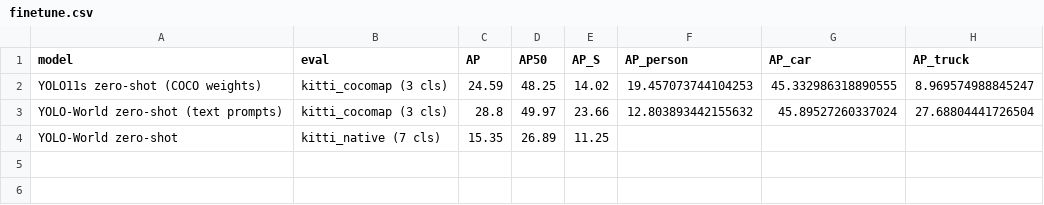
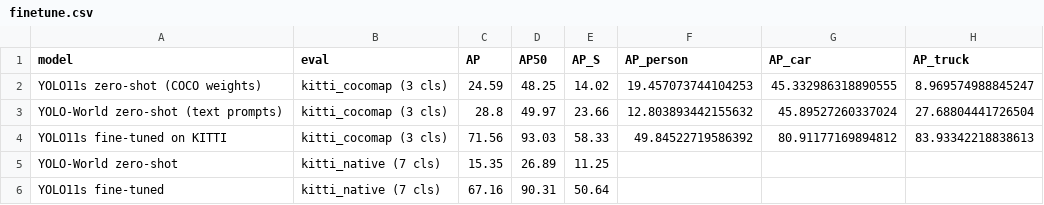
Before and after one commit to AaronChandler976/CMPE_249_HW1, a CSV file: results/tables/finetune.csv, drawn as a sheet; the diff names each change by its address in the sheet, - before the commit and + after, or states it on an @@ line.

```diff
--- a/results/tables/finetune.csv
+++ b/results/tables/finetune.csv
+row 4: YOLO11s fine-tuned on KITTI | kitti_cocomap (3 cls) | 71.56 | 93.03 | 58.33 | 49.84522719586392 | 80.91177169894812 | 83.93342218838613
+row 6: YOLO11s fine-tuned | kitti_native (7 cls) | 67.16 | 90.31 | 50.64
```
Also changed, not shown: results/tables/main_results.csv, 27 other files.
